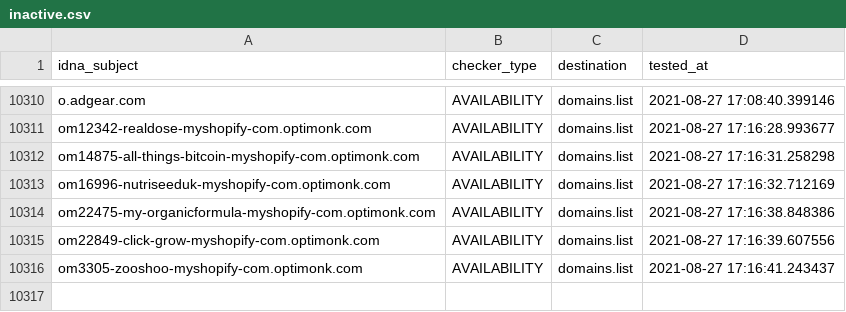
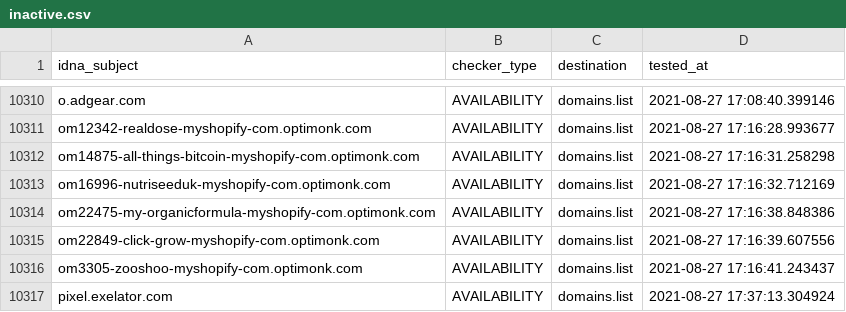
Before and after one commit to Ultimate-Hosts-Blacklist/anudeepND_blacklist_ad_server, a CSV file: .pyfunceble/inactive.csv, drawn as a sheet; only a part is shown, gaps mark what is left out; the diff names each change by its address in the sheet, - before the commit and + after, or states it on an @@ line.

```diff
--- a/.pyfunceble/inactive.csv
+++ b/.pyfunceble/inactive.csv
+row 10317: pixel.exelator.com | AVAILABILITY | domains.list | 2021-08-27 17:37:13.304924
```
Also changed, not shown: 12 other files.
